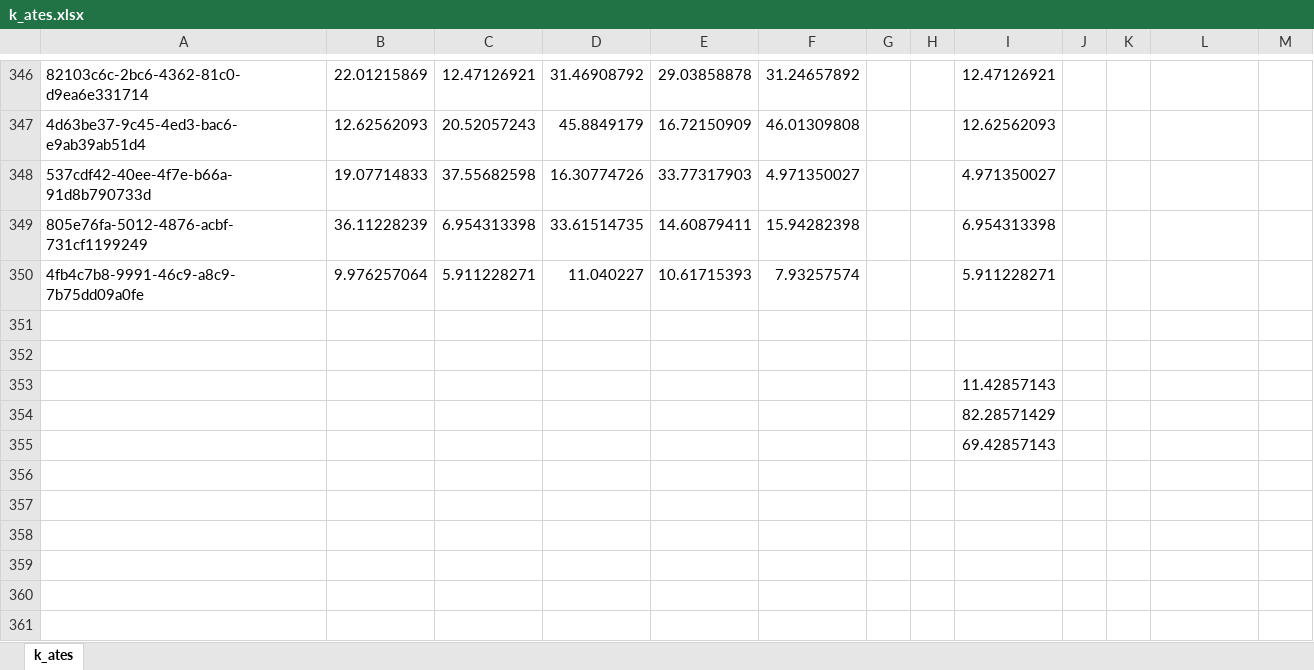
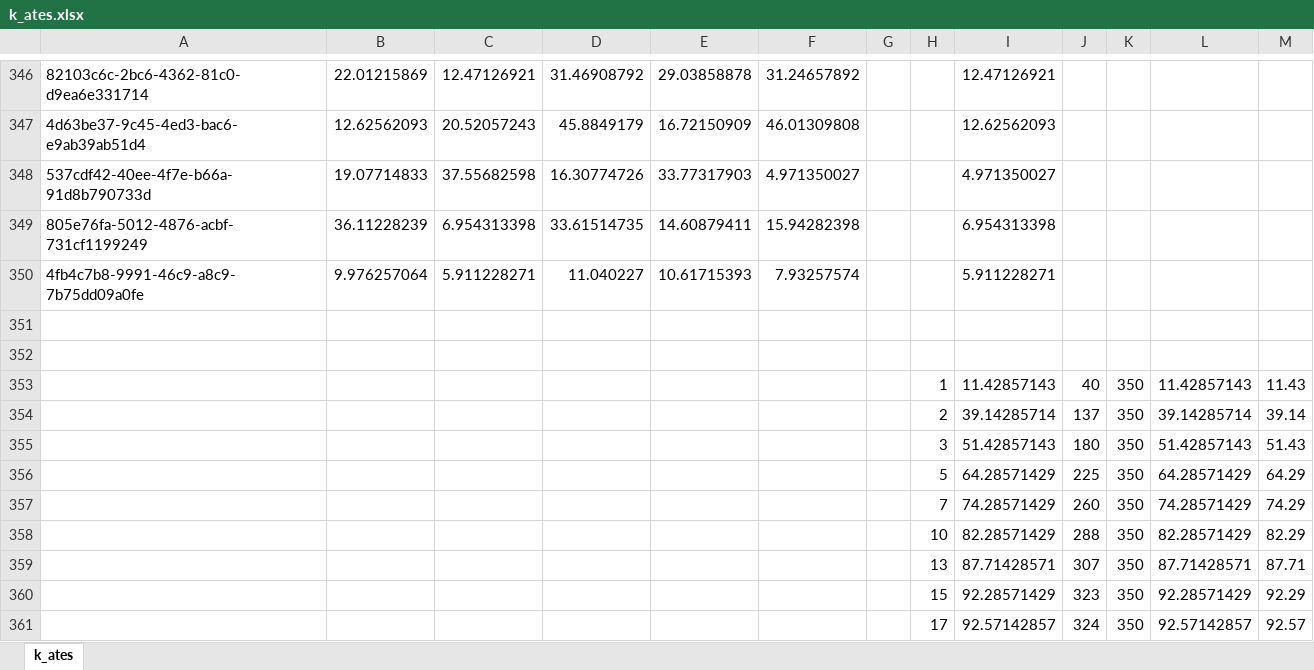
Before and after one commit to FYPUoM18/fyp-retrival-based-localization, an Excel workbook: project_implementation/csvs/40m good for uni a/uni_a_40m_euc_k5[PASS]/k_ates.xlsx, sheet k_ates, drawn as a sheet; only a part is shown, gaps mark what is left out; values as stored, in another font and other column widths than the file's, no borders; removed rows and columns are numbered as before the commit, all else as after; the diff names each change by its address in the sheet, - before the commit and + after, or states it on an @@ line.

```diff
--- a/project_implementation/csvs/40m good for uni a/uni_a_40m_euc_k5[PASS]/k_ates.xlsx (sheet k_ates)
+++ b/project_implementation/csvs/40m good for uni a/uni_a_40m_euc_k5[PASS]/k_ates.xlsx (sheet k_ates)
-row 353:  |  |  |  |  |  |  |  | 11.42857143
-row 354:  |  |  |  |  |  |  |  | 82.28571429
-row 355:  |  |  |  |  |  |  |  | 69.42857143
+row 353:  |  |  |  |  |  |  | 1 | 11.42857143 | 40 | 350 | 11.42857143 | 11.43
+row 354:  |  |  |  |  |  |  | 2 | 39.14285714 | 137 | 350 | 39.14285714 | 39.14
+row 355:  |  |  |  |  |  |  | 3 | 51.42857143 | 180 | 350 | 51.42857143 | 51.43
+row 356:  |  |  |  |  |  |  | 5 | 64.28571429 | 225 | 350 | 64.28571429 | 64.29
+row 357:  |  |  |  |  |  |  | 7 | 74.28571429 | 260 | 350 | 74.28571429 | 74.29
+row 358:  |  |  |  |  |  |  | 10 | 82.28571429 | 288 | 350 | 82.28571429 | 82.29
+row 359:  |  |  |  |  |  |  | 13 | 87.71428571 | 307 | 350 | 87.71428571 | 87.71
+row 360:  |  |  |  |  |  |  | 15 | 92.28571429 | 323 | 350 | 92.28571429 | 92.29
+row 361:  |  |  |  |  |  |  | 17 | 92.57142857 | 324 | 350 | 92.57142857 | 92.57
```
Also changed, not shown: project_implementation/csvs/20m good for office c/office_c_20m_k=5_filtered_init_loc/err.xlsx, project_implementation/csvs/50m good for uni b/uni_b_50m_k=5/k_ates.xlsx, 17 other files.
